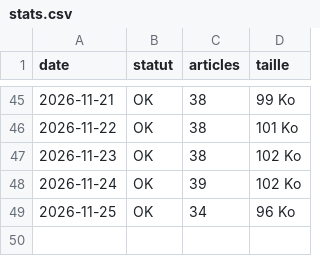
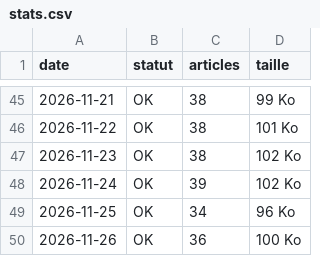
Before and after one commit to unbienfou/Unbienfou, a CSV file: stats.csv, drawn as a sheet; only a part is shown, gaps mark what is left out; the diff names each change by its address in the sheet, - before the commit and + after, or states it on an @@ line.

```diff
--- a/stats.csv
+++ b/stats.csv
+row 50: 2026-11-26 | OK | 36 | 100 Ko
```
